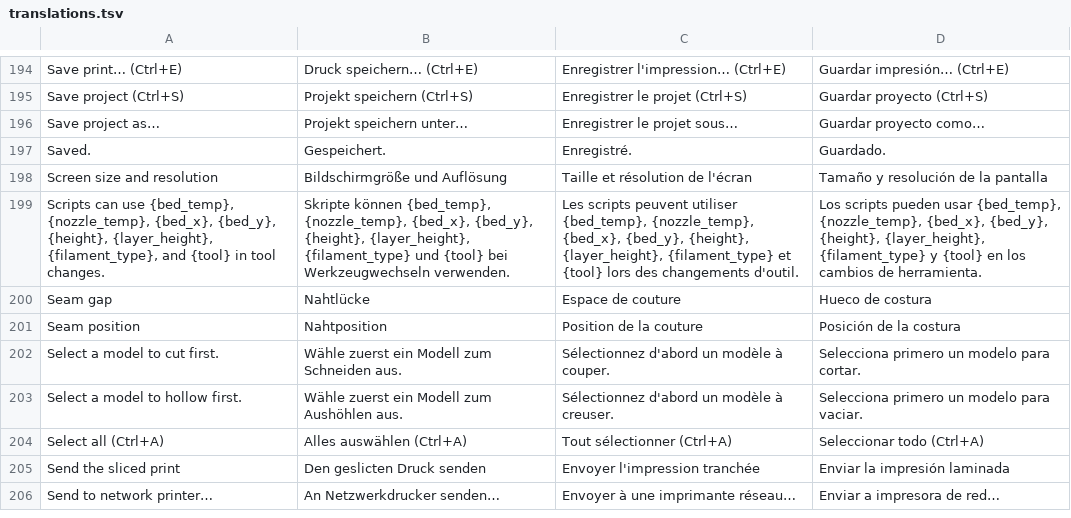
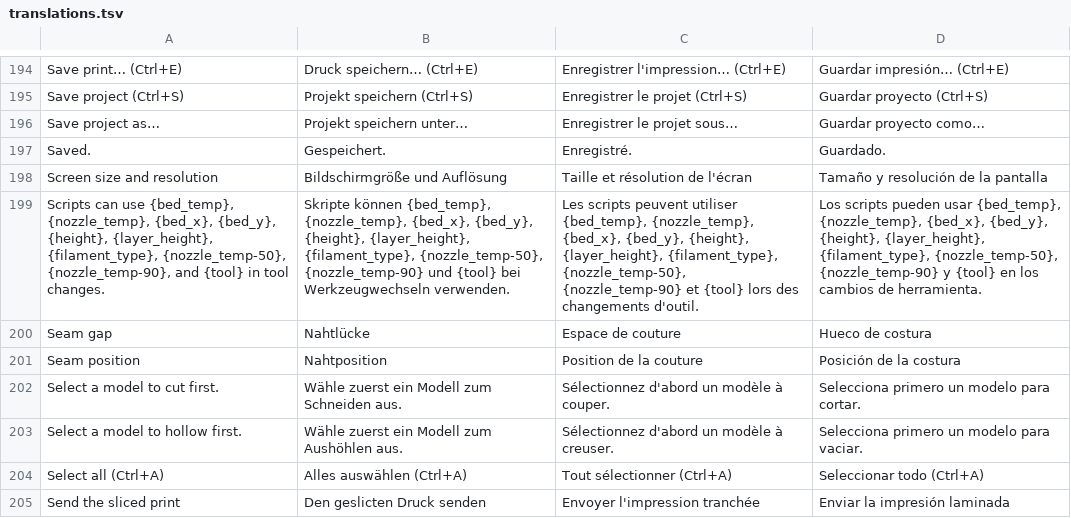
Before and after one commit to Jorgen-VikingGod/HybridSliceCraft, a TSV file: src/i18n/translations.tsv, drawn as a sheet; only a part is shown, gaps mark what is left out; the shorter side is filled out with more unchanged rows; the diff names each change by its address in the sheet, - before the commit and + after, or states it on an @@ line.

```diff
--- a/src/i18n/translations.tsv
+++ b/src/i18n/translations.tsv
-A199: …{layer_height}, {filament_type}, and {tool}…
+A199: …{layer_height}, {filament_type}, {nozzle_temp-50}, {nozzle_temp-90}, and {tool}…
-B199: …{height}, {layer_height}, {filament_type} und {tool}…
+B199: …{height}, {layer_height}, {filament_type}, {nozzle_temp-50}, {nozzle_temp-90} und {tool}…
-C199: …{height}, {layer_height}, {filament_type} et {tool}…
+C199: …{height}, {layer_height}, {filament_type}, {nozzle_temp-50}, {nozzle_temp-90} et {tool}…
-D199: …{height}, {layer_height}, {filament_type} y {tool}…
+D199: …{height}, {layer_height}, {filament_type}, {nozzle_temp-50}, {nozzle_temp-90} y {tool}…
```
Also changed, not shown: 5 other files.
